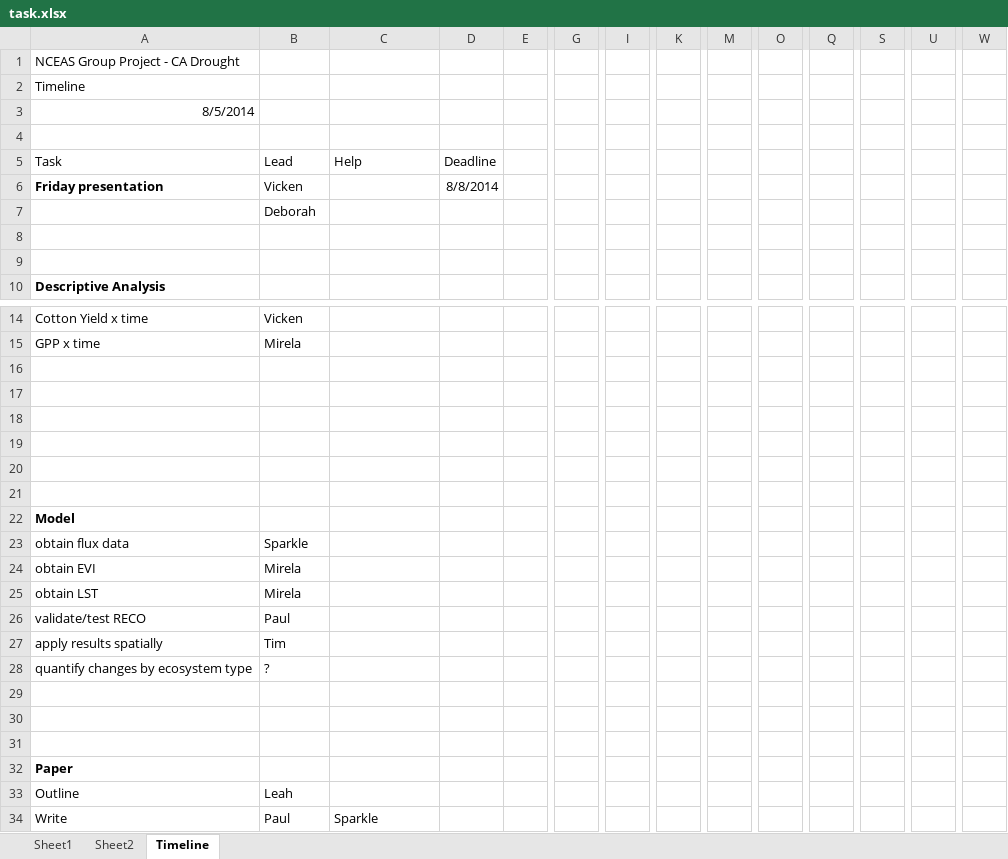
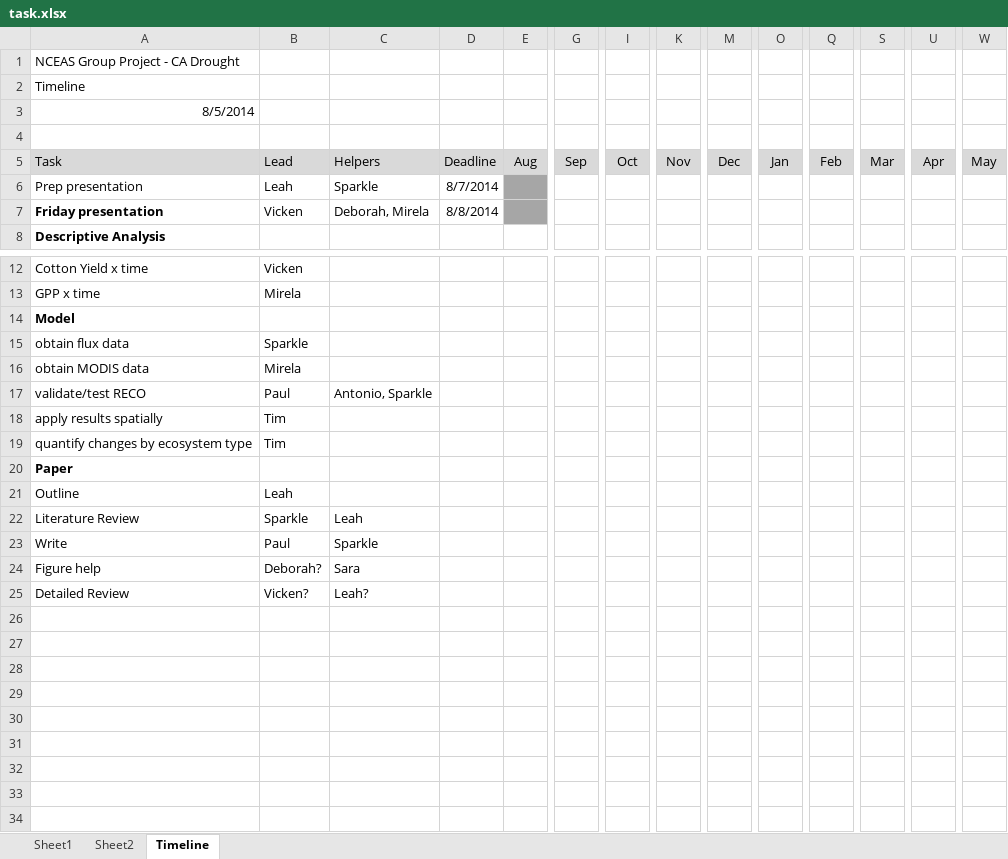
Before and after one commit to macroecology/Drought_CA, an Excel workbook: task.xlsx, sheet Timeline, drawn as a sheet; only a part is shown, gaps mark what is left out; values as stored, in another font and other column widths than the file's, no borders; removed rows and columns are numbered as before the commit, all else as after; rows hold the shown columns only; the diff names each change by its address in the sheet, - before the commit and + after, or states it on an @@ line.

Commit message:
updates to task list

```diff
--- a/task.xlsx (sheet Timeline)
+++ b/task.xlsx (sheet Timeline)
-row 5: Task | Lead | Help | Deadline
+row 5: Task | Lead | Helpers | Deadline | Aug | Sep | Oct | Nov | Dec | Jan | Feb | Mar | Apr | May
+row 6: Prep presentation | Leah | Sparkle | 8/7/2014
-C7: (empty)
+C7: Deborah, Mirela
-E7 fill: none
+E7 fill: #A6A6A6
-row 7:  | Deborah
-row 8: (empty)
-row 9: (empty)
-row 16: (empty)
-row 17: (empty)
-row 18: (empty)
-row 19: (empty)
-row 20: (empty)
-row 21: (empty)
-A16: obtain EVI
+A16: obtain MODIS data
-row 25: obtain LST | Mirela
-C17: (empty)
+C17: Antonio, Sparkle
-B19: ?
+B19: Tim
-row 29: (empty)
-row 30: (empty)
-row 31: (empty)
+row 22: Literature Review | Sparkle | Leah
+row 24: Figure help | Deborah? | Sara
+row 25: Detailed Review | Vicken? | Leah?
```
